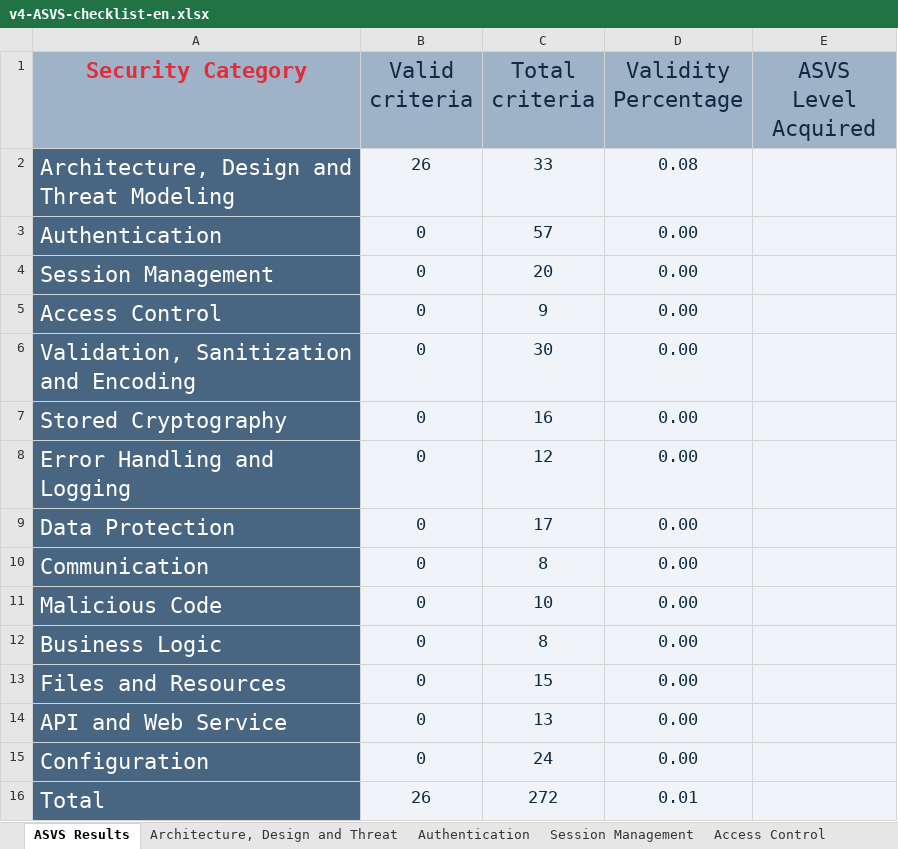
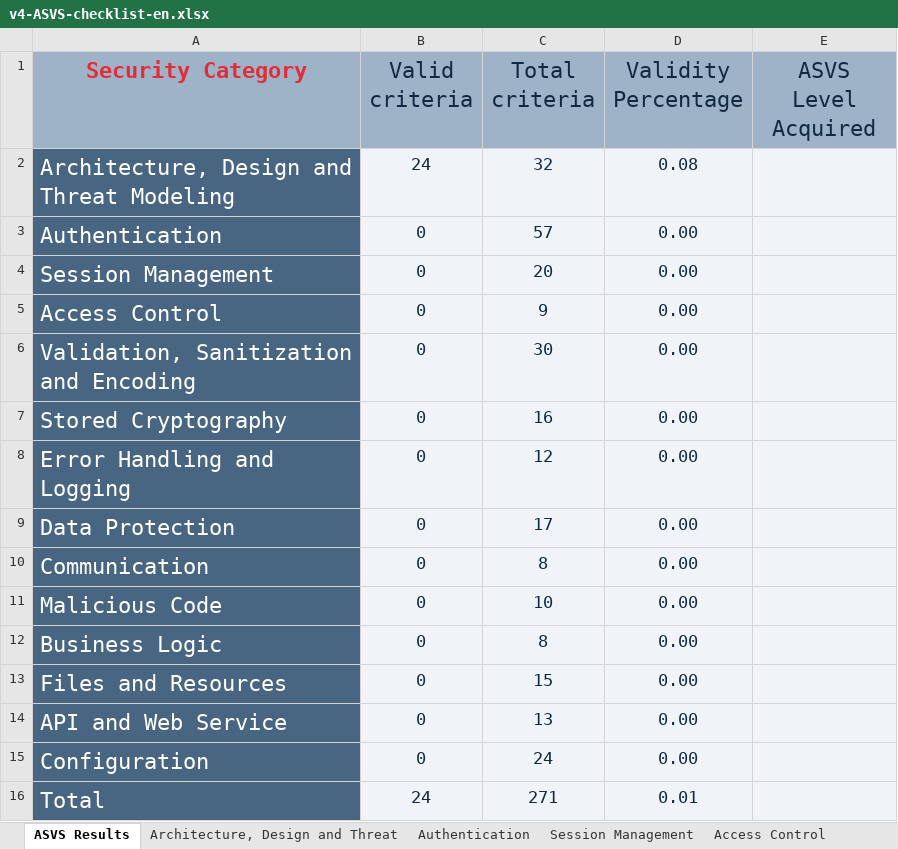
Before and after one commit to MiguelFerreira18/desofs2024_m1b_2, an Excel workbook: deliverable/v4-ASVS-checklist-en.xlsx, sheet ASVS Results, drawn as a sheet; values as stored, in another font and other column widths than the file's, no borders; charts and pictures not drawn; the diff names each change by its address in the sheet, - before the commit and + after, or states it on an @@ line.

```diff
--- a/deliverable/v4-ASVS-checklist-en.xlsx (sheet ASVS Results)
+++ b/deliverable/v4-ASVS-checklist-en.xlsx (sheet ASVS Results)
-B2 (Valid criteria): 26
+B2 (Valid criteria): 24
-C2 (Total criteria): 33
+C2 (Total criteria): 32
-B16 (Valid criteria): 26
+B16 (Valid criteria): 24
-C16 (Total criteria): 272
+C16 (Total criteria): 271
```
Also changed, not shown: sheet Architecture, Design and Threat, charts or pictures.
